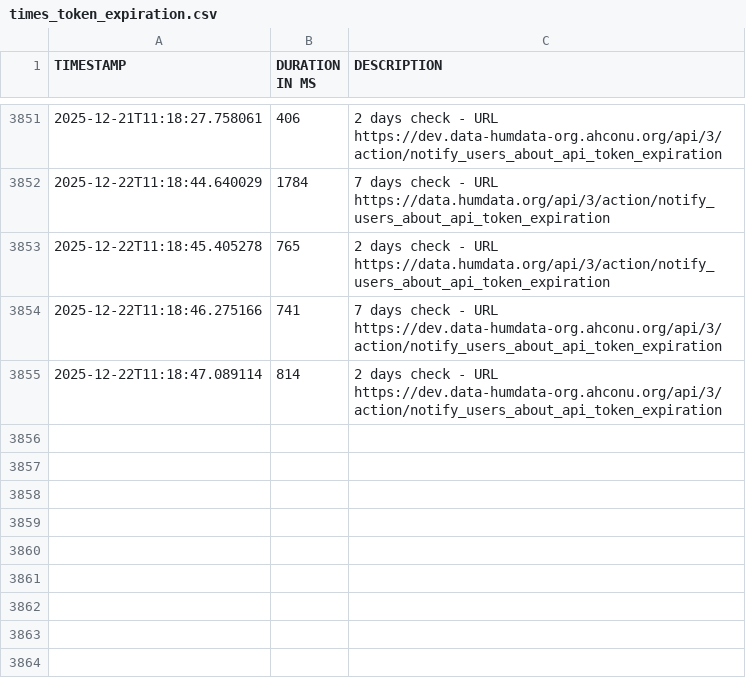
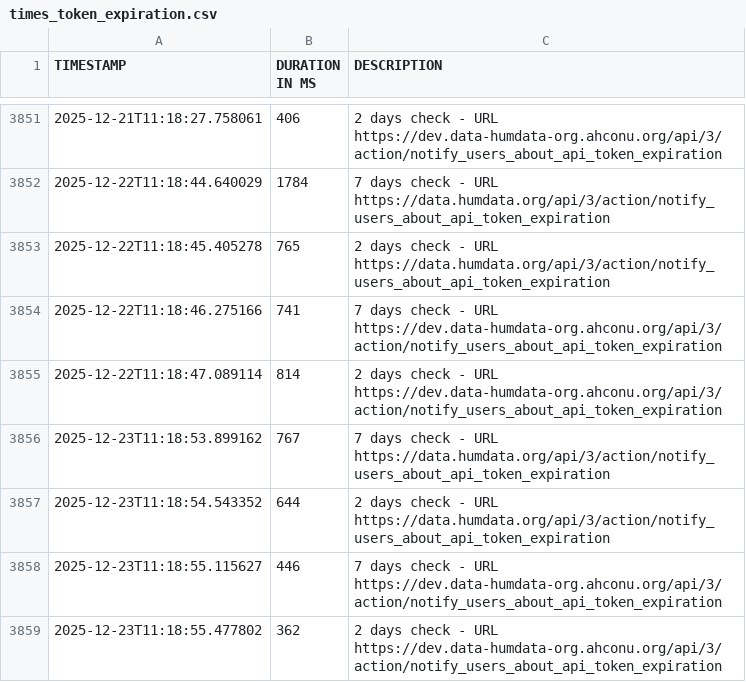
Before and after one commit to OCHA-DAP/hdx-general-scheduled-tasks, a CSV file: data/times_token_expiration.csv, drawn as a sheet; only a part is shown, gaps mark what is left out.

```diff
--- a/data/times_token_expiration.csv
+++ b/data/times_token_expiration.csv
@@ -3855 +3855,5 @@ TIMESTAMP,DURATION IN MS,DESCRIPTION
 2025-12-22T11:18:47.089114,814,2 days check - URL https://dev.data-humdata-org.ahconu.org/api/3/action/notify_users_about_api_token_expiration
+2025-12-23T11:18:53.899162,767,7 days check - URL https://data.humdata.org/api/3/action/notify_users_about_api_token_expiration
+2025-12-23T11:18:54.543352,644,2 days check - URL https://data.humdata.org/api/3/action/notify_users_about_api_token_expiration
+2025-12-23T11:18:55.115627,446,7 days check - URL https://dev.data-humdata-org.ahconu.org/api/3/action/notify_users_about_api_token_expiration
+2025-12-23T11:18:55.477802,362,2 days check - URL https://dev.data-humdata-org.ahconu.org/api/3/action/notify_users_about_api_token_expiration
```
